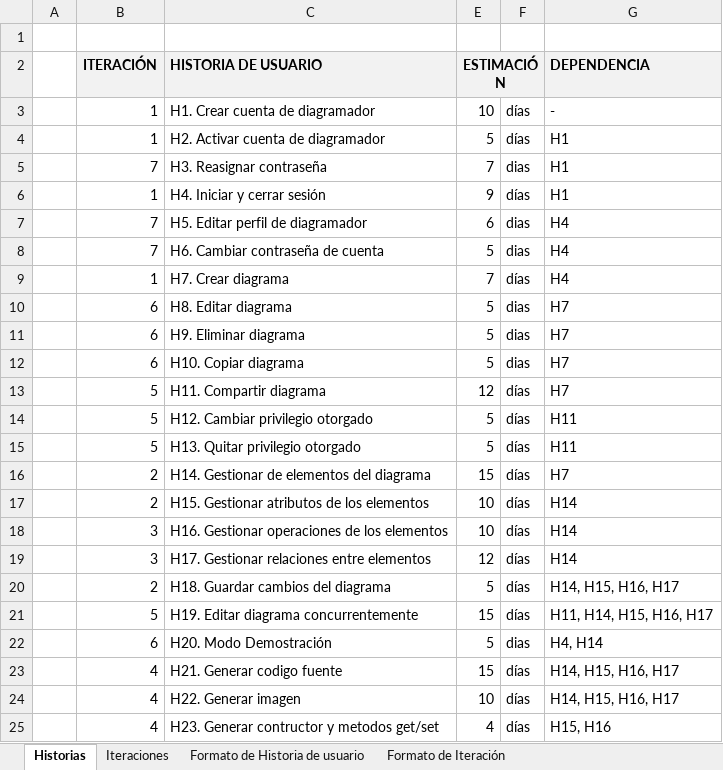
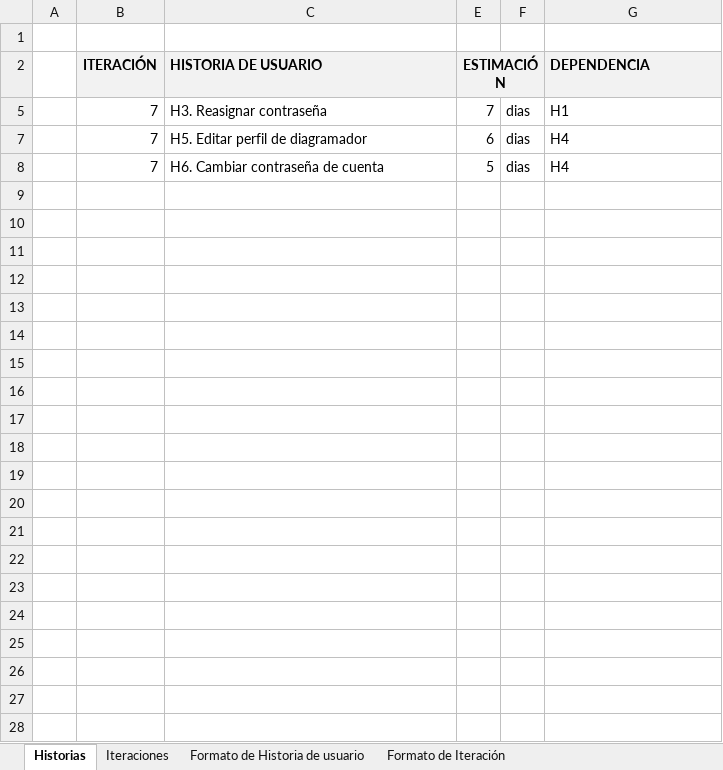
Before and after one commit to gldiazcardenas/CLASSModeler, an Excel workbook: documentation/CLASSModeler-UserHistories.xlsx, sheet Historias, drawn as a sheet; values as stored, in another font and other column widths than the file's, no borders; the diff names each change by its address in the sheet, - before the commit and + after, or states it on an @@ line.

Commit message:
Documentation

```diff
--- a/documentation/CLASSModeler-UserHistories.xlsx (sheet Historias)
+++ b/documentation/CLASSModeler-UserHistories.xlsx (sheet Historias)
@@ row 3 hidden:  | 1 | H1. Crear cuenta de diagramador | 10 | días | - @@
@@ row 4 hidden:  | 1 | H2. Activar cuenta de diagramador | 5 | días | H1 @@
@@ row 6 hidden:  | 1 | H4. Iniciar y cerrar sesión | 9 | días | H1 @@
@@ row 9 hidden:  | 1 | H7. Crear diagrama | 7 | días | H4 @@
@@ row 10 hidden:  | 6 | H8. Editar diagrama | 5 | dias | H7 @@
@@ row 11 hidden:  | 6 | H9. Eliminar diagrama | 5 | dias | H7 @@
@@ row 12 hidden:  | 6 | H10. Copiar diagrama | 5 | dias | H7 @@
@@ row 13 hidden:  | 5 | H11. Compartir diagrama | 12 | días | H7 @@
@@ row 14 hidden:  | 5 | H12. Cambiar privilegio otorgado | 5 | días | H11 @@
@@ row 15 hidden:  | 5 | H13. Quitar privilegio otorgado | 5 | días | H11 @@
@@ row 16 hidden:  | 2 | H14. Gestionar de elementos del diagrama | 15 | días | H7 @@
@@ row 17 hidden:  | 2 | H15. Gestionar atributos de los elementos | 10 | días | H14 @@
@@ row 18 hidden:  | 3 | H16. Gestionar operaciones de los elementos | 10 | días | H14 @@
@@ row 19 hidden:  | 3 | H17. Gestionar relaciones entre elementos | 12 | días | H14 @@
@@ row 20 hidden:  | 2 | H18. Guardar cambios del diagrama | 5 | días | H14, H15, H16, H17 @@
@@ row 21 hidden:  | 5 | H19. Editar diagrama concurrentemente | 15 | días | H11, H14, H15, H16, H17 @@
@@ row 22 hidden:  | 6 | H20. Modo Demostración | 5 | dias | H4, H14 @@
-row 23:  | 4 | H21. Generar codigo fuente | 15 | días | H14, H15, H16, H17
@@ row 24 hidden:  | 4 | H22. Generar imagen | 10 | días | H14, H15, H16, H17 @@
-row 25:  | 4 | H23. Generar contructor y metodos get/set | 4 | días | H15, H16
```
Also changed, not shown: hidden cells, 5 other files.
